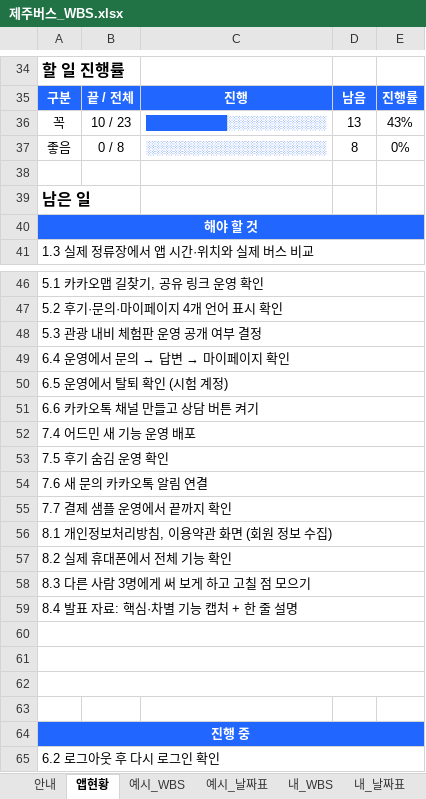
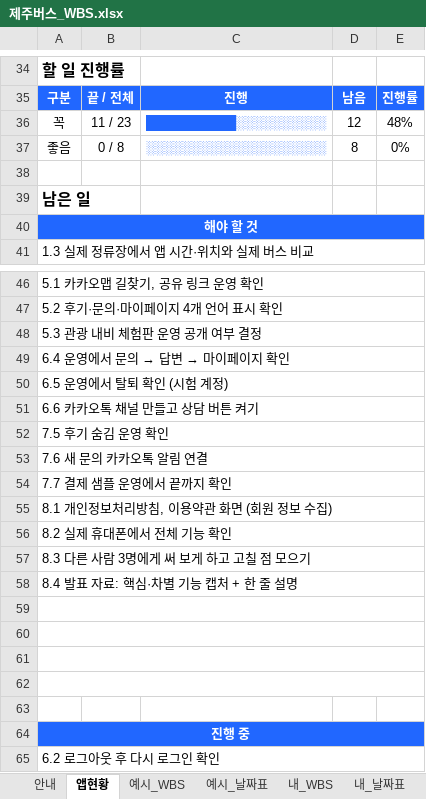
Before and after one commit to jejuailabs/jejubus, an Excel workbook: 내MVP_설계문서/제주버스_WBS.xlsx, sheet 앱현황, drawn as a sheet; only a part is shown, gaps mark what is left out; values as stored, in another font and other column widths than the file's, no borders; conditional formats not drawn; removed rows and columns are numbered as before the commit, all else as after; the diff names each change by its address in the sheet, - before the commit and + after, or states it on an @@ line.

```diff
--- a/내MVP_설계문서/제주버스_WBS.xlsx (sheet 앱현황)
+++ b/내MVP_설계문서/제주버스_WBS.xlsx (sheet 앱현황)
-B36: 10 / 23
+B36: 11 / 23
-C36: █████████░░░░░░░░░░░
+C36: ██████████░░░░░░░░░░
-D36: 13
+D36: 12
-E36: 43%
+E36: 48%
-row 52: 7.4 어드민 새 기능 운영 배포
+row 59: (empty)
```
Also changed, not shown: sheet 내_날짜표, sheet 내_WBS, sheet 안내, formulas that keep their value, 3 other files.
